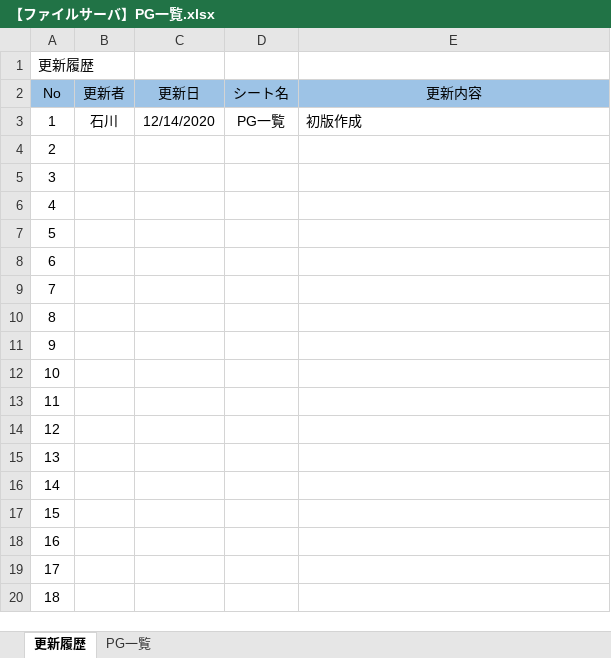
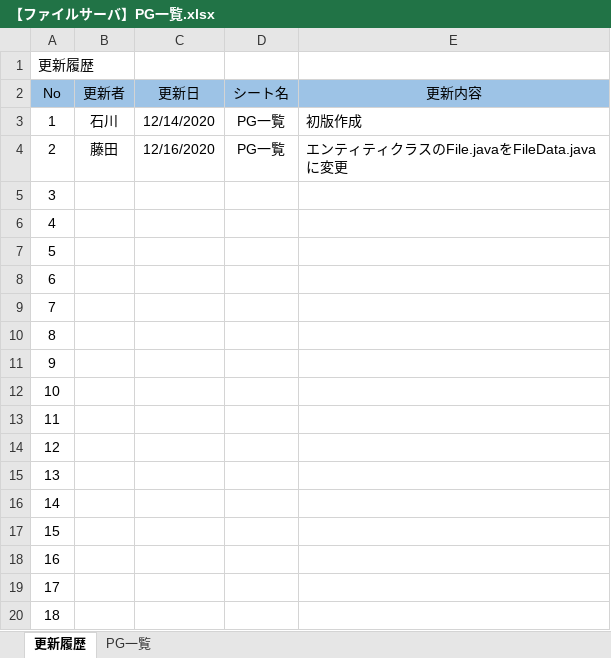
Before and after one commit to hirane/spring-project, an Excel workbook: document/【ファイルサーバ】PG一覧.xlsx, sheet 更新履歴, drawn as a sheet; values as stored, in another font and other column widths than the file's, no borders; the diff names each change by its address in the sheet, - before the commit and + after, or states it on an @@ line.

Commit message:
FujitaKohei
【ファイルサーバ】PG一覧.xlsx更新

```diff
--- a/document/【ファイルサーバ】PG一覧.xlsx (sheet 更新履歴)
+++ b/document/【ファイルサーバ】PG一覧.xlsx (sheet 更新履歴)
-B4 (更新者): (empty)
+B4 (更新者): 藤田
-C4 (更新日): (empty)
+C4 (更新日): 12/16/2020
-D4 (シート名): (empty)
+D4 (シート名): PG一覧
-E4 (更新内容): (empty)
+E4 (更新内容): エンティティクラスのFile.javaをFileData.javaに変更
```
Also changed, not shown: sheet PG一覧.
